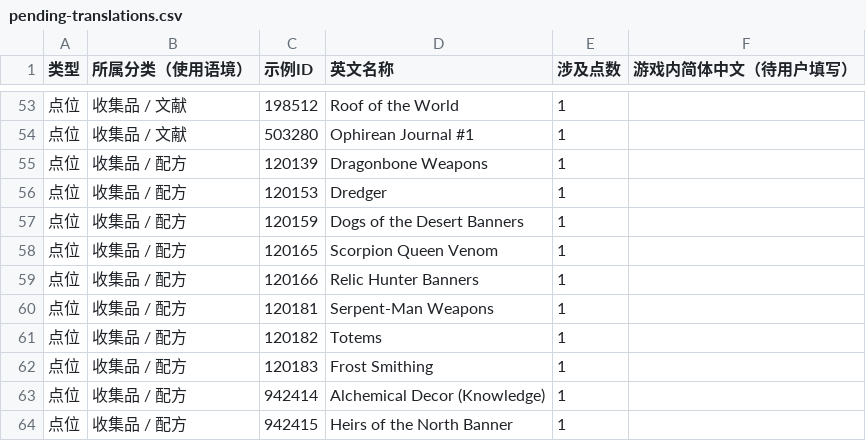
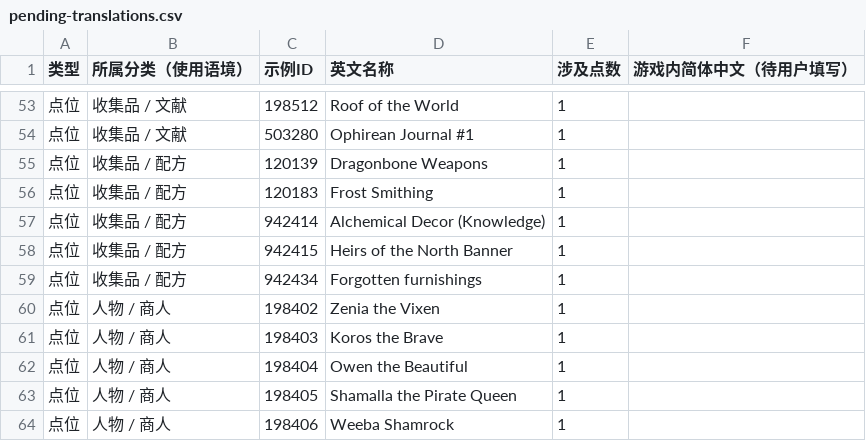
Before and after one commit to dzzsb666/The-Exiled-Lands, a CSV file: data/pending-translations.csv, drawn as a sheet; only a part is shown, gaps mark what is left out; the shorter side is filled out with more unchanged rows; the diff names each change by its address in the sheet, - before the commit and + after, or states it on an @@ line.

```diff
--- a/data/pending-translations.csv
+++ b/data/pending-translations.csv
-row 56: 点位 | 收集品 / 配方 | 120153 | Dredger | 1
-row 57: 点位 | 收集品 / 配方 | 120159 | Dogs of the Desert Banners | 1
-row 58: 点位 | 收集品 / 配方 | 120165 | Scorpion Queen Venom | 1
-row 59: 点位 | 收集品 / 配方 | 120166 | Relic Hunter Banners | 1
-row 60: 点位 | 收集品 / 配方 | 120181 | Serpent-Man Weapons | 1
-row 61: 点位 | 收集品 / 配方 | 120182 | Totems | 1
```
Also changed, not shown: public/data/pending-translations.csv, 7 other files.
